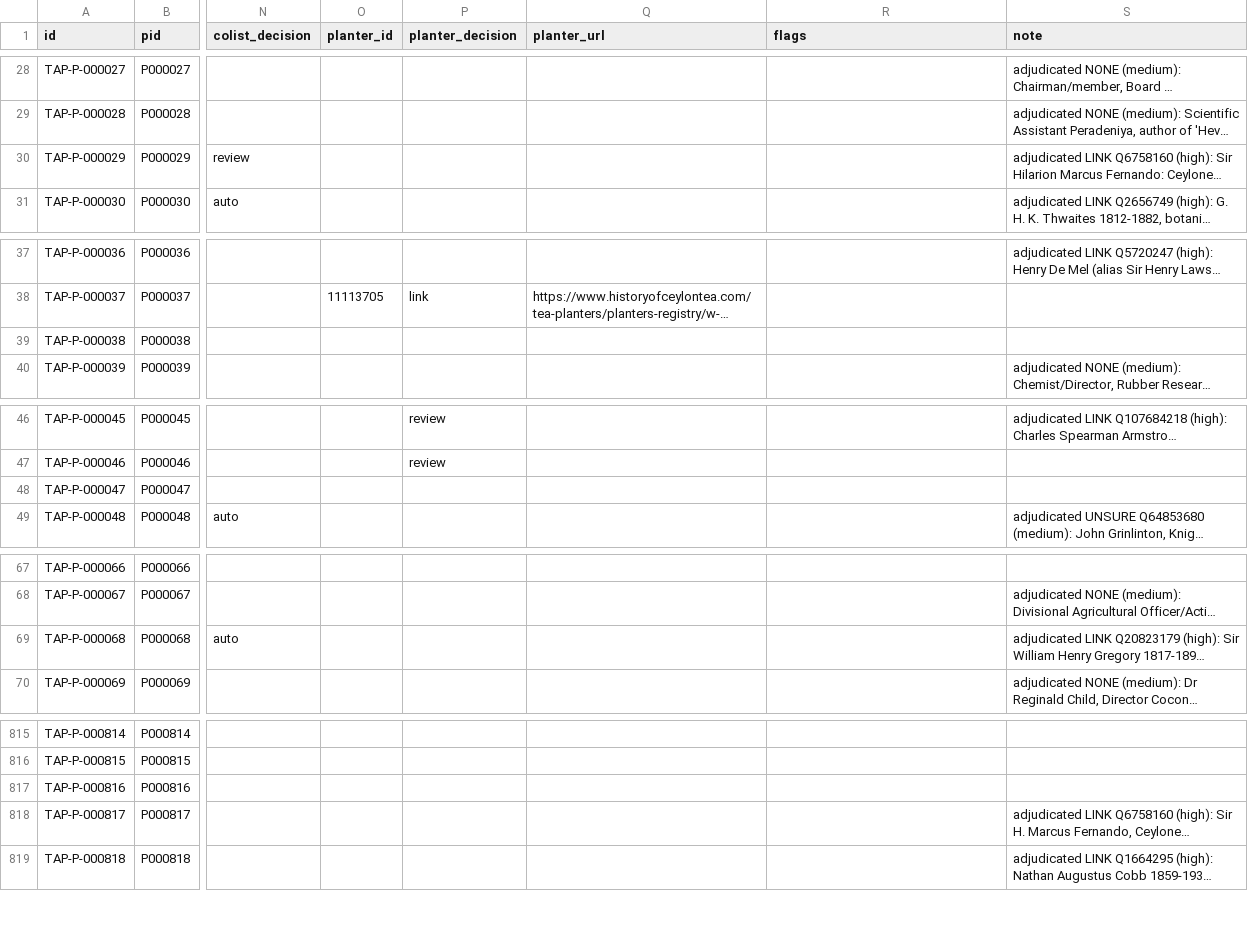
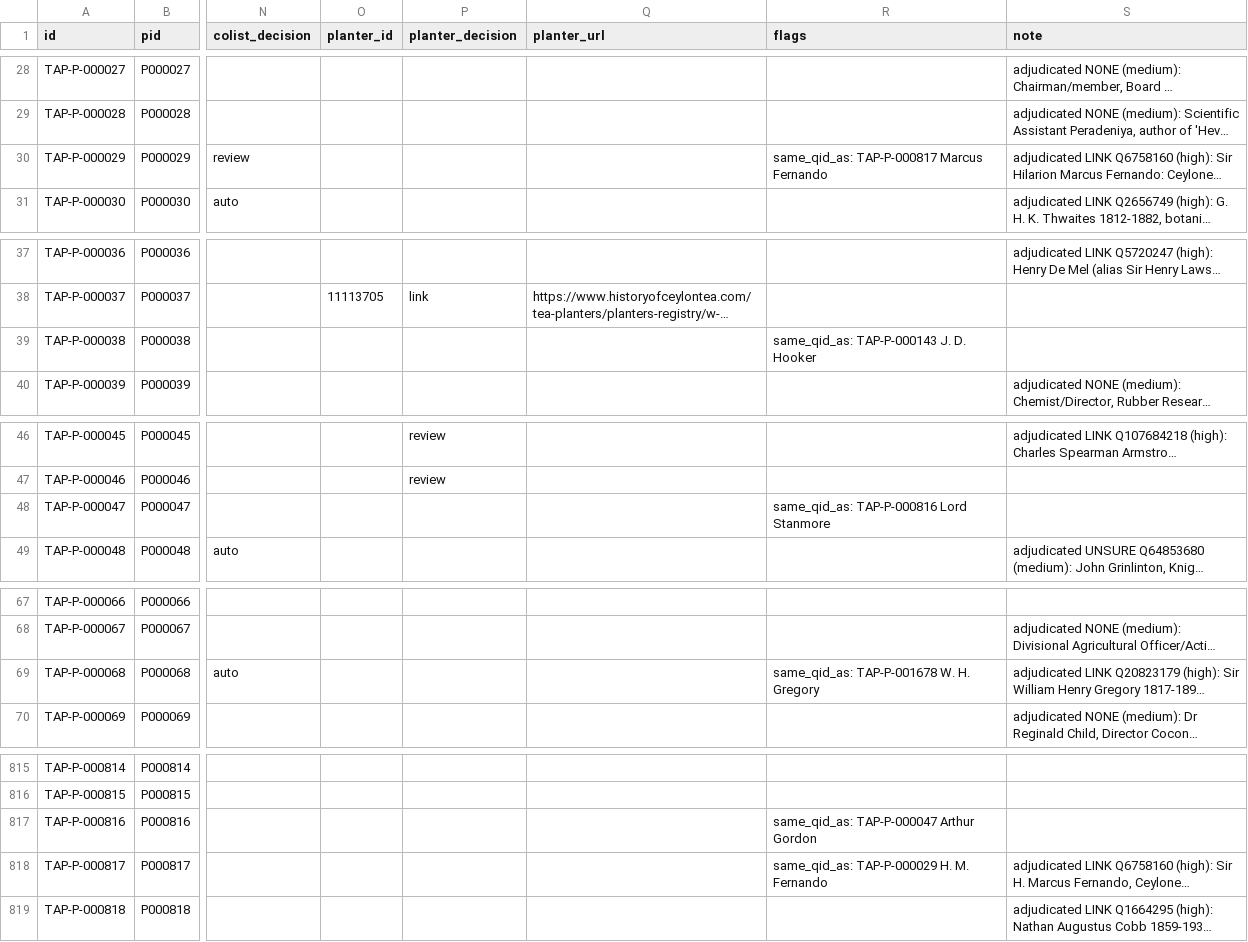
Before and after one commit to jburnford/tropical-agriculturist, a TSV file: ner/persons/out/persons_head.tsv, drawn as a sheet; only a part is shown, gaps mark what is left out; long unchanged cells end in …; the diff covers the shown part only; the diff names each change by its address in the sheet, - before the commit and + after, or states it on an @@ line.

```diff
--- a/ner/persons/out/persons_head.tsv
+++ b/ner/persons/out/persons_head.tsv
-R30 (flags): (empty)
+R30 (flags): same_qid_as: TAP-P-000817 Marcus Fernando
-R39 (flags): (empty)
+R39 (flags): same_qid_as: TAP-P-000143 J. D. Hooker
-R48 (flags): (empty)
+R48 (flags): same_qid_as: TAP-P-000816 Lord Stanmore
-R69 (flags): (empty)
+R69 (flags): same_qid_as: TAP-P-001678 W. H. Gregory
-R817 (flags): (empty)
+R817 (flags): same_qid_as: TAP-P-000047 Arthur Gordon
-R818 (flags): (empty)
+R818 (flags): same_qid_as: TAP-P-000029 H. M. Fernando
```
Also changed, not shown: 29 edited cells elsewhere in this file, 2 other files.
